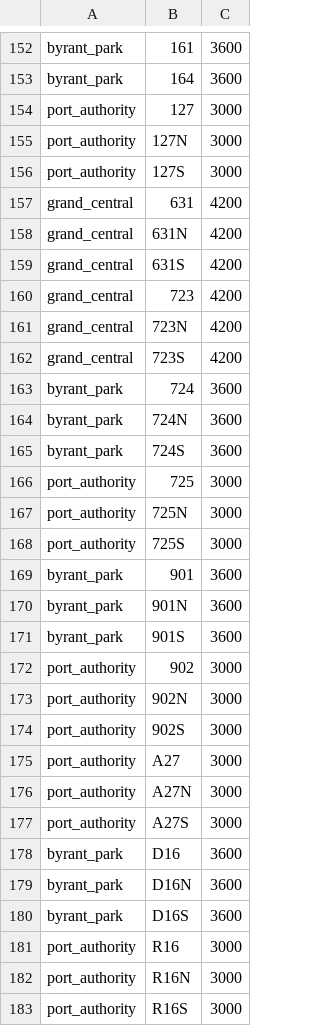
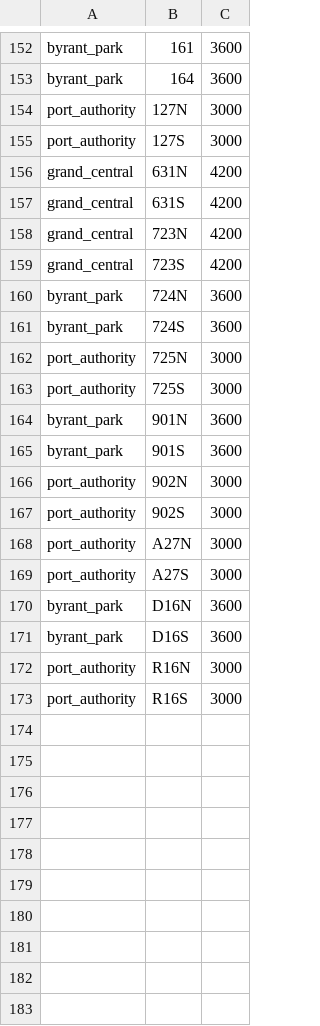
Before and after one commit to mawenyuan1997/multi-modal-transportation, a CSV file: data/edges/Newark_express_stations.csv, drawn as a sheet; only a part is shown, gaps mark what is left out.

```diff
--- a/data/edges/Newark_express_stations.csv
+++ b/data/edges/Newark_express_stations.csv
@@ -153,30 +153,20 @@ byrant_park,161,3600
 byrant_park,164,3600
-port_authority,127,3000
 port_authority,127N,3000
 port_authority,127S,3000
-grand_central,631,4200
 grand_central,631N,4200
 grand_central,631S,4200
-grand_central,723,4200
 grand_central,723N,4200
 grand_central,723S,4200
-byrant_park,724,3600
 byrant_park,724N,3600
 byrant_park,724S,3600
-port_authority,725,3000
 port_authority,725N,3000
 port_authority,725S,3000
-byrant_park,901,3600
 byrant_park,901N,3600
 byrant_park,901S,3600
-port_authority,902,3000
 port_authority,902N,3000
 port_authority,902S,3000
-port_authority,A27,3000
 port_authority,A27N,3000
 port_authority,A27S,3000
-byrant_park,D16,3600
 byrant_park,D16N,3600
 byrant_park,D16S,3600
-port_authority,R16,3000
 port_authority,R16N,3000
```
Also changed, not shown: 13 other files.
